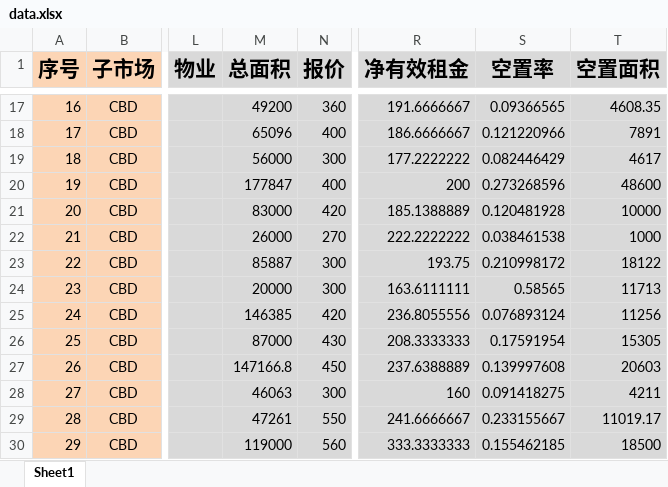
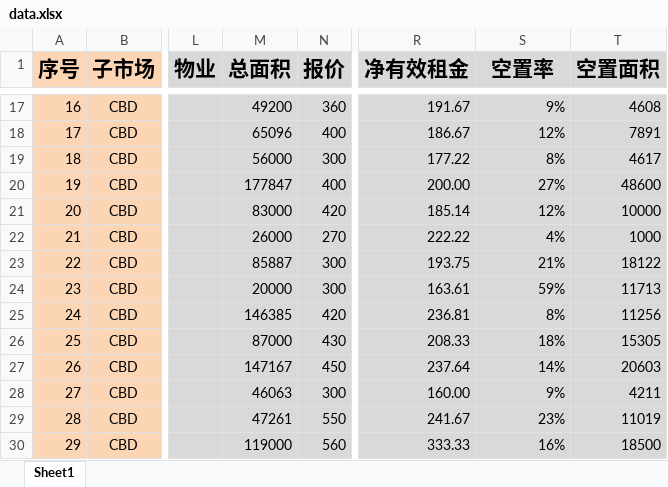
Before and after one commit to wateryh2004-beep/office-map, an Excel workbook: data.xlsx, sheet Sheet1, drawn as a sheet; only a part is shown, gaps mark what is left out; values as stored, in another font and other column widths than the file's, no borders; the diff covers the shown part only; the diff names each change by its address in the sheet, - before the commit and + after, or states it on an @@ line.

```diff
--- a/data.xlsx (sheet Sheet1)
+++ b/data.xlsx (sheet Sheet1)
-R17 (净有效租金): 191.6666667
+R17 (净有效租金): 191.67
-S17 (空置率): 0.09366565
+S17 (空置率): 9%
-T17 (空置面积): 4608.35
+T17 (空置面积): 4608
-R18 (净有效租金): 186.6666667
+R18 (净有效租金): 186.67
-S18 (空置率): 0.121220966
+S18 (空置率): 12%
-R19 (净有效租金): 177.2222222
+R19 (净有效租金): 177.22
-S19 (空置率): 0.082446429
+S19 (空置率): 8%
-R20 (净有效租金): 200
+R20 (净有效租金): 200.00
-S20 (空置率): 0.273268596
+S20 (空置率): 27%
-R21 (净有效租金): 185.1388889
+R21 (净有效租金): 185.14
-S21 (空置率): 0.120481928
+S21 (空置率): 12%
-R22 (净有效租金): 222.2222222
+R22 (净有效租金): 222.22
-S22 (空置率): 0.038461538
+S22 (空置率): 4%
-S23 (空置率): 0.210998172
+S23 (空置率): 21%
-R24 (净有效租金): 163.6111111
+R24 (净有效租金): 163.61
-S24 (空置率): 0.58565
+S24 (空置率): 59%
-R25 (净有效租金): 236.8055556
+R25 (净有效租金): 236.81
-S25 (空置率): 0.076893124
+S25 (空置率): 8%
-R26 (净有效租金): 208.3333333
+R26 (净有效租金): 208.33
-S26 (空置率): 0.17591954
+S26 (空置率): 18%
-M27 (总面积): 147166.8
+M27 (总面积): 147167
-R27 (净有效租金): 237.6388889
+R27 (净有效租金): 237.64
-S27 (空置率): 0.139997608
+S27 (空置率): 14%
-R28 (净有效租金): 160
+R28 (净有效租金): 160.00
-S28 (空置率): 0.091418275
+S28 (空置率): 9%
-R29 (净有效租金): 241.6666667
+R29 (净有效租金): 241.67
-S29 (空置率): 0.233155667
+S29 (空置率): 23%
-T29 (空置面积): 11019.17
+T29 (空置面积): 11019
-R30 (净有效租金): 333.3333333
+R30 (净有效租金): 333.33
-S30 (空置率): 0.155462185
+S30 (空置率): 16%
```
Also changed, not shown: 371 edited cells elsewhere in this sheet.
